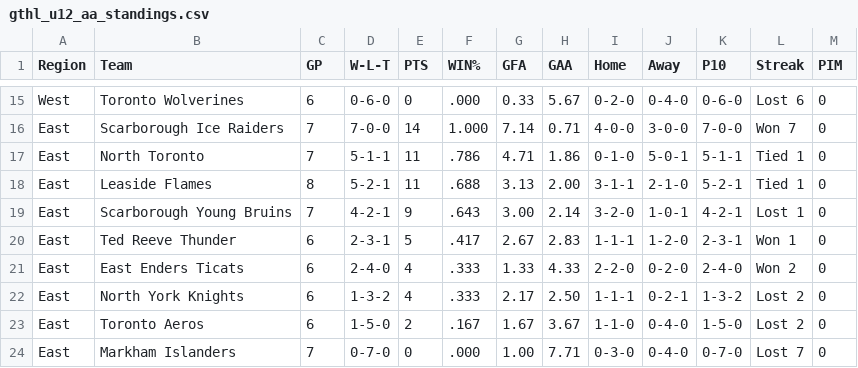
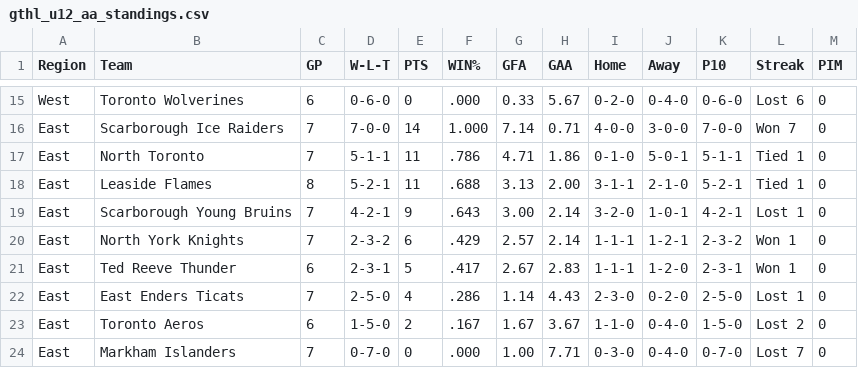
Before and after one commit to mcancilla1971/gthl-hockey-tracker, a CSV file: gthl_u12_aa_standings.csv, drawn as a sheet; only a part is shown, gaps mark what is left out.

```diff
--- a/gthl_u12_aa_standings.csv
+++ b/gthl_u12_aa_standings.csv
@@ -19,5 +19,5 @@ East,Leaside Flames,8,5-2-1,11,.688,3.13,2.00,3-1-1,2-1-0,5-2-1,Tied 1,0
 East,Scarborough Young Bruins,7,4-2-1,9,.643,3.00,2.14,3-2-0,1-0-1,4-2-1,Lost 1,0
+East,North York Knights,7,2-3-2,6,.429,2.57,2.14,1-1-1,1-2-1,2-3-2,Won 1,0
 East,Ted Reeve Thunder,6,2-3-1,5,.417,2.67,2.83,1-1-1,1-2-0,2-3-1,Won 1,0
-East,East Enders Ticats,6,2-4-0,4,.333,1.33,4.33,2-2-0,0-2-0,2-4-0,Won 2,0
-East,North York Knights,6,1-3-2,4,.333,2.17,2.50,1-1-1,0-2-1,1-3-2,Lost 2,0
+East,East Enders Ticats,7,2-5-0,4,.286,1.14,4.43,2-3-0,0-2-0,2-5-0,Lost 1,0
 East,Toronto Aeros,6,1-5-0,2,.167,1.67,3.67,1-1-0,0-4-0,1-5-0,Lost 2,0
```
